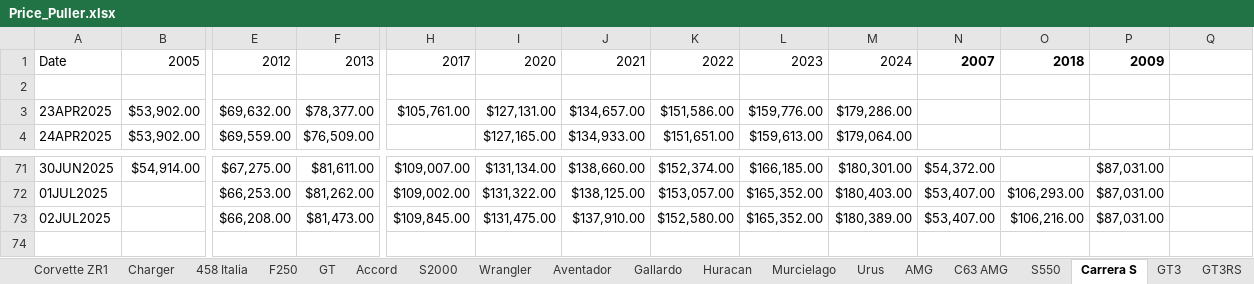
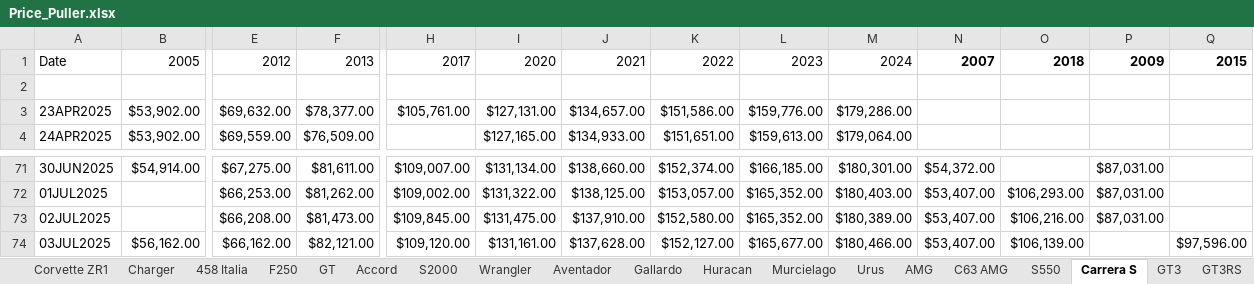
Before and after one commit to CantCommitRiteNow/Price-Puller---Used-Cars, an Excel workbook: Price_Puller.xlsx, sheet Carrera S, drawn as a sheet; only a part is shown, gaps mark what is left out; values as stored, in another font and other column widths than the file's, no borders; conditional formats not drawn; rows hold the shown columns only; the diff names each change by its address in the sheet, - before the commit and + after, or states it on an @@ line.

```diff
--- a/Price_Puller.xlsx (sheet Carrera S)
+++ b/Price_Puller.xlsx (sheet Carrera S)
-Q1: (empty)
+Q1: 2015
+row 74: 03JUL2025 | $56,162.00 | $66,162.00 | $82,121.00 | $109,120.00 | $131,161.00 | $137,628.00 | $152,127.00 | $165,677.00 | $180,466.00 | $53,407.00 | $106,139.00 |  | $97,596.00
```
Also changed, not shown: sheet G Wagon, sheet SQ5, sheet Q5, sheet Wrangler, sheet C63 AMG, sheet Cayenne, 37 more sheets.
